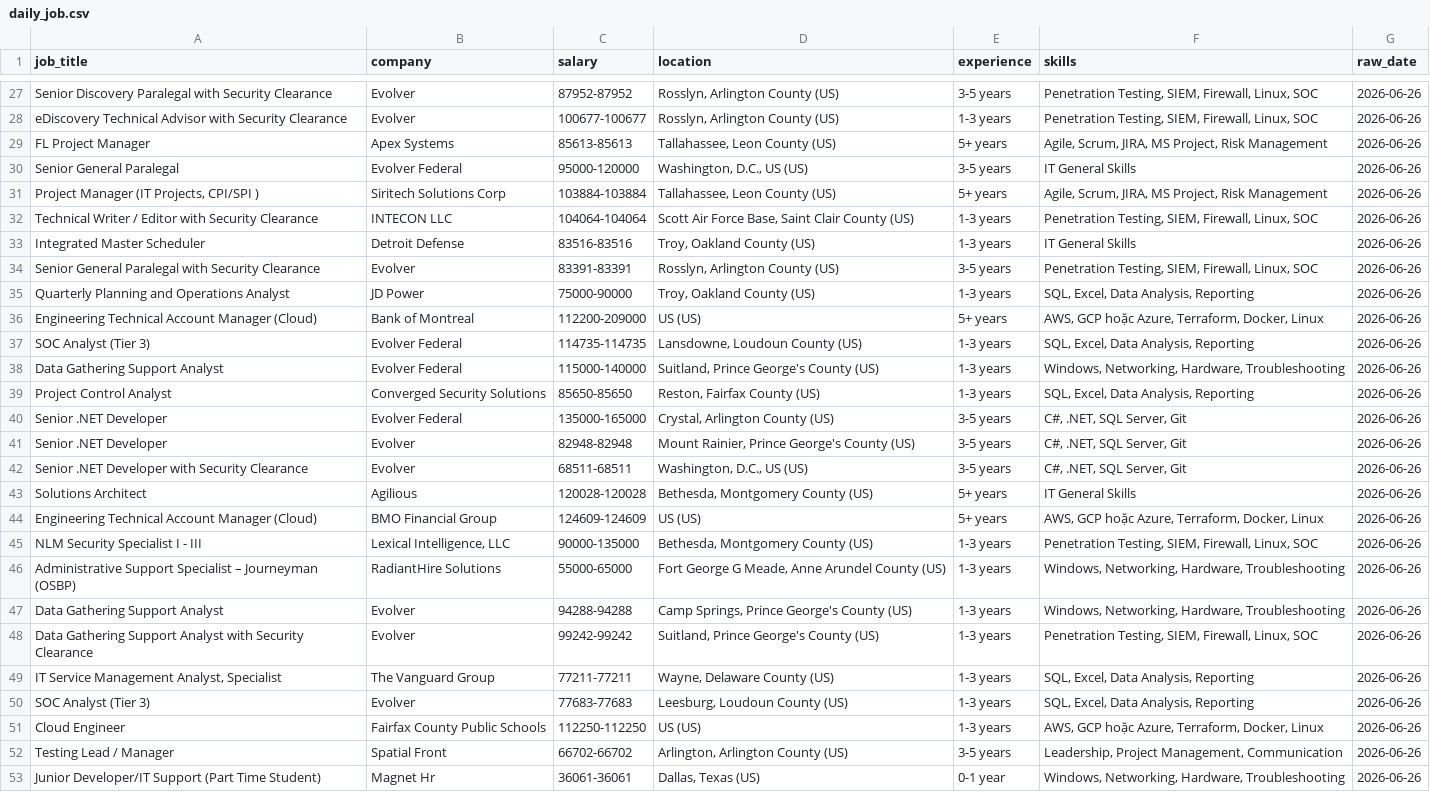
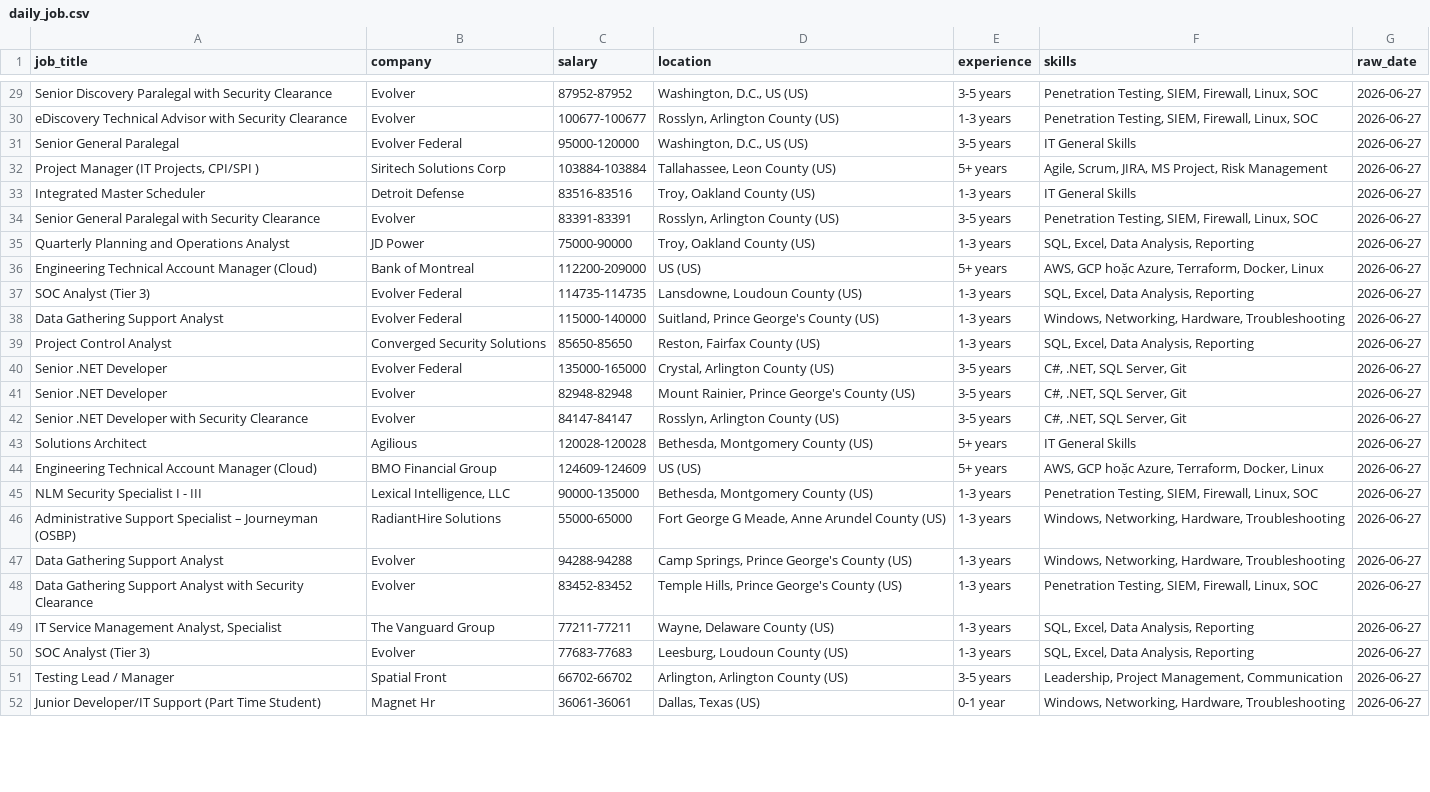
Before and after one commit to kots2915-crypto/IT-Career-Scraper, a CSV file: data/daily_job.csv, drawn as a sheet; only a part is shown, gaps mark what is left out; removed rows and columns are numbered as before the commit, all else as after; the diff covers the shown part only; the diff names each change by its address in the sheet, - before the commit and + after, or states it on an @@ line.

```diff
--- a/data/daily_job.csv
+++ b/data/daily_job.csv
-D29 (location): Rosslyn, Arlington County (US)
+D29 (location): Washington, D.C., US (US)
-G29:G30 (raw_date): 2026-06-26
+G29:G30 (raw_date): 2026-06-27
-row 29: FL Project Manager | Apex Systems | 85613-85613 | Tallahassee, Leon County (US) | 5+ years | Agile, Scrum, JIRA, MS Project, Risk Management | 2026-06-26
-G31:G32 (raw_date): 2026-06-26
+G31:G32 (raw_date): 2026-06-27
-row 32: Technical Writer / Editor with Security Clearance | INTECON LLC | 104064-104064 | Scott Air Force Base, Saint Clair County (US) | 1-3 years | Penetration Testing, SIEM, Firewall, Linux, SOC | 2026-06-26
-G33:G50 (raw_date): 2026-06-26
+G33:G50 (raw_date): 2026-06-27
-C42 (salary): 68511-68511
+C42 (salary): 84147-84147
-D42 (location): Washington, D.C., US (US)
+D42 (location): Rosslyn, Arlington County (US)
-C48 (salary): 99242-99242
+C48 (salary): 83452-83452
-D48 (location): Suitland, Prince George's County (US)
+D48 (location): Temple Hills, Prince George's County (US)
-row 51: Cloud Engineer | Fairfax County Public Schools | 112250-112250 | US (US) | 1-3 years | AWS, GCP hoặc Azure, Terraform, Docker, Linux | 2026-06-26
-G51:G52 (raw_date): 2026-06-26
+G51:G52 (raw_date): 2026-06-27
```
Also changed, not shown: 2 added rows and 39 edited cells elsewhere in this file, data/full_history.csv.
